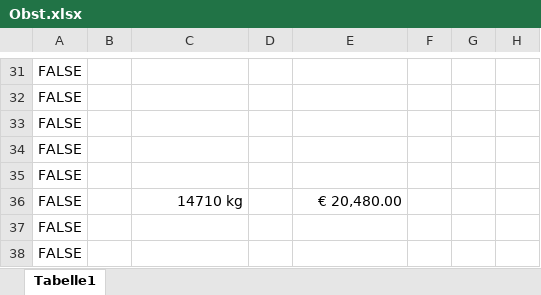
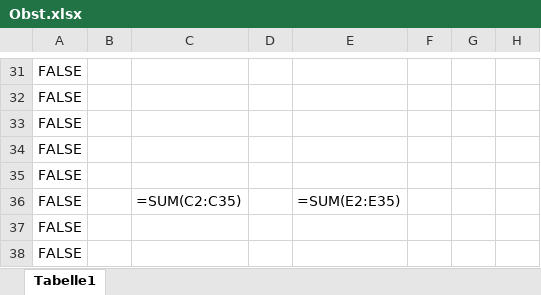
Before and after one commit to Dendak/mapa-rozvozu-ovoce, an Excel workbook: Obst.xlsx, sheet Tabelle1, drawn as a sheet; only a part is shown, gaps mark what is left out; values as stored, in another font and other column widths than the file's, no borders; formulas are shown in place of their values; conditional formats not drawn; the diff covers the shown part only; the diff names each change by its address in the sheet, - before the commit and + after, or states it on an @@ line.

```diff
--- a/Obst.xlsx (sheet Tabelle1)
+++ b/Obst.xlsx (sheet Tabelle1)
-C36: 14710 kg
+C36: =SUM(C2:C35)
-E36: € 20,480.00
+E36: =SUM(E2:E35)
```
Also changed, not shown: 24 edited cells elsewhere in this sheet.
